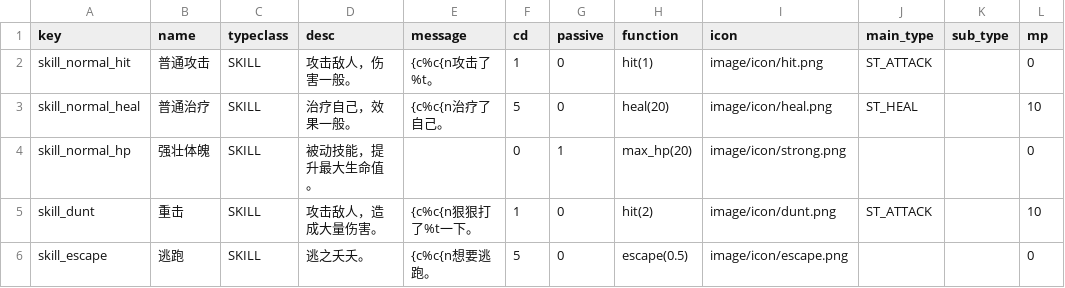
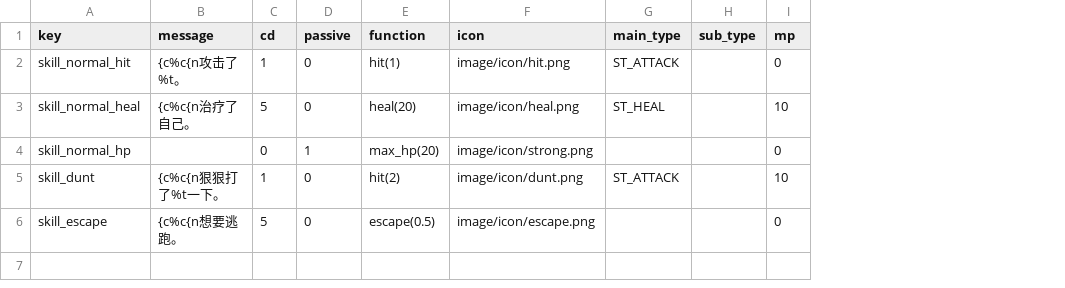
Before and after one commit to tuchang/muddery, a CSV file: templates/example_cn/worlddata/data/skills.csv, drawn as a sheet; the diff names each change by its address in the sheet, - before the commit and + after, or states it on an @@ line.

```diff
--- a/templates/example_cn/worlddata/data/skills.csv
+++ b/templates/example_cn/worlddata/data/skills.csv
-column B (name), rows 2-6: 普通攻击 | 普通治疗 | 强壮体魄 | 重击 | 逃跑
-column C (typeclass), rows 2-6: all SKILL
-column D (desc), rows 2-6: 攻击敌人，伤害一般。 | 治疗自己，效果一般。 | 被动技能，提升最大生命值。 | 攻击敌人，造成大量伤害。 | 逃之夭夭。
```
Also changed, not shown: templates/example_cn/worlddata/data/common_objects.csv, templates/example_cn/worlddata/data/world_exits.csv, 48 other files.
